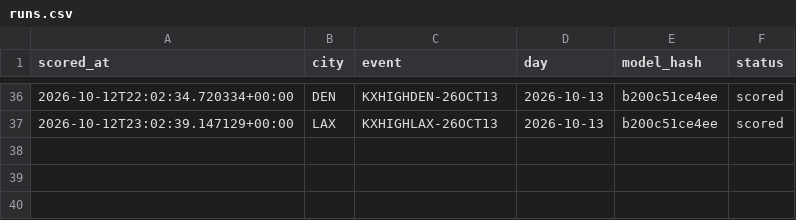
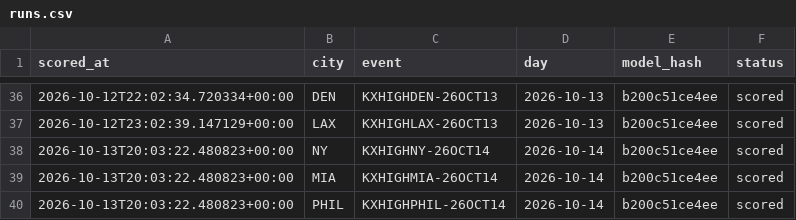
Before and after one commit to physicalreasoning/isotherm, a CSV file: runs.csv, drawn as a sheet; only a part is shown, gaps mark what is left out.

```diff
--- a/runs.csv
+++ b/runs.csv
@@ -37 +37,4 @@ scored_at,city,event,day,model_hash,status
 2026-10-12T23:02:39.147129+00:00,LAX,KXHIGHLAX-26OCT13,2026-10-13,b200c51ce4ee,scored
+2026-10-13T20:03:22.480823+00:00,NY,KXHIGHNY-26OCT14,2026-10-14,b200c51ce4ee,scored
+2026-10-13T20:03:22.480823+00:00,MIA,KXHIGHMIA-26OCT14,2026-10-14,b200c51ce4ee,scored
+2026-10-13T20:03:22.480823+00:00,PHIL,KXHIGHPHIL-26OCT14,2026-10-14,b200c51ce4ee,scored
```
Also changed, not shown: predictions.csv, trades.csv, 1 other file.
